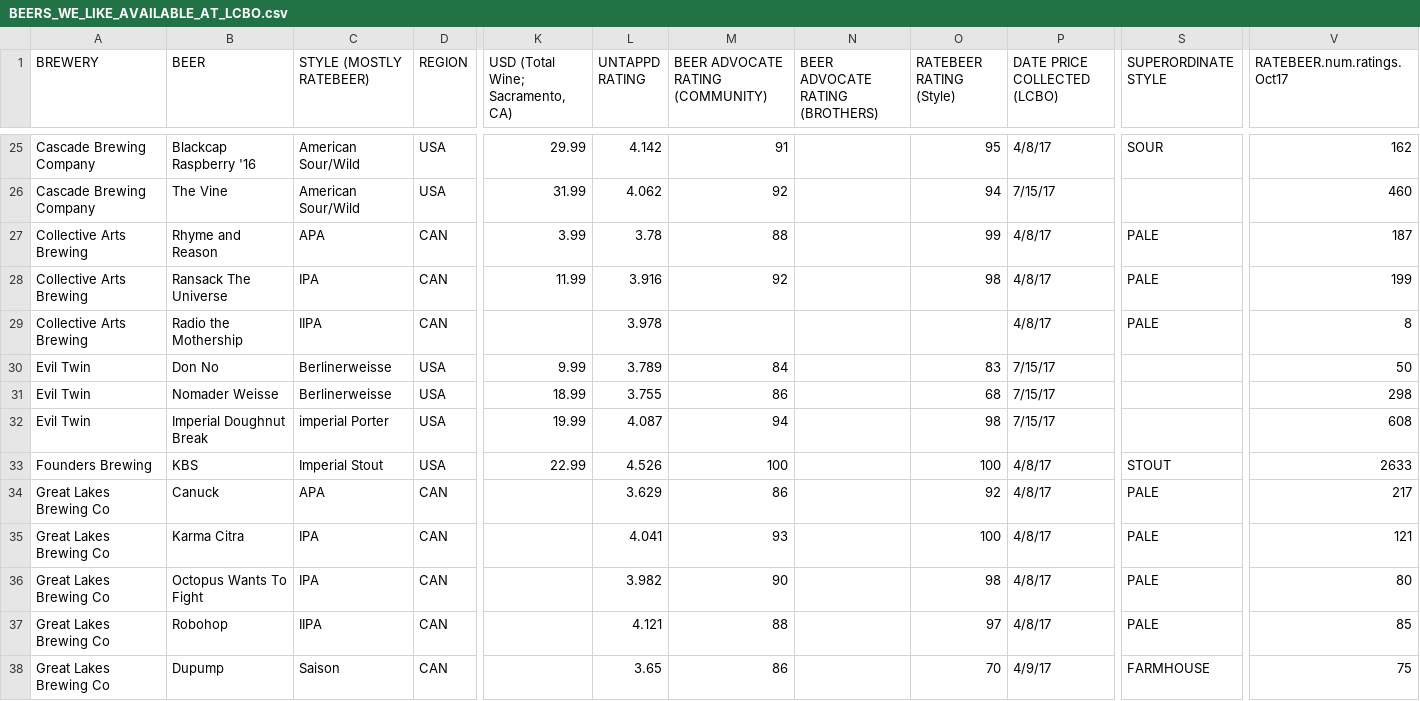
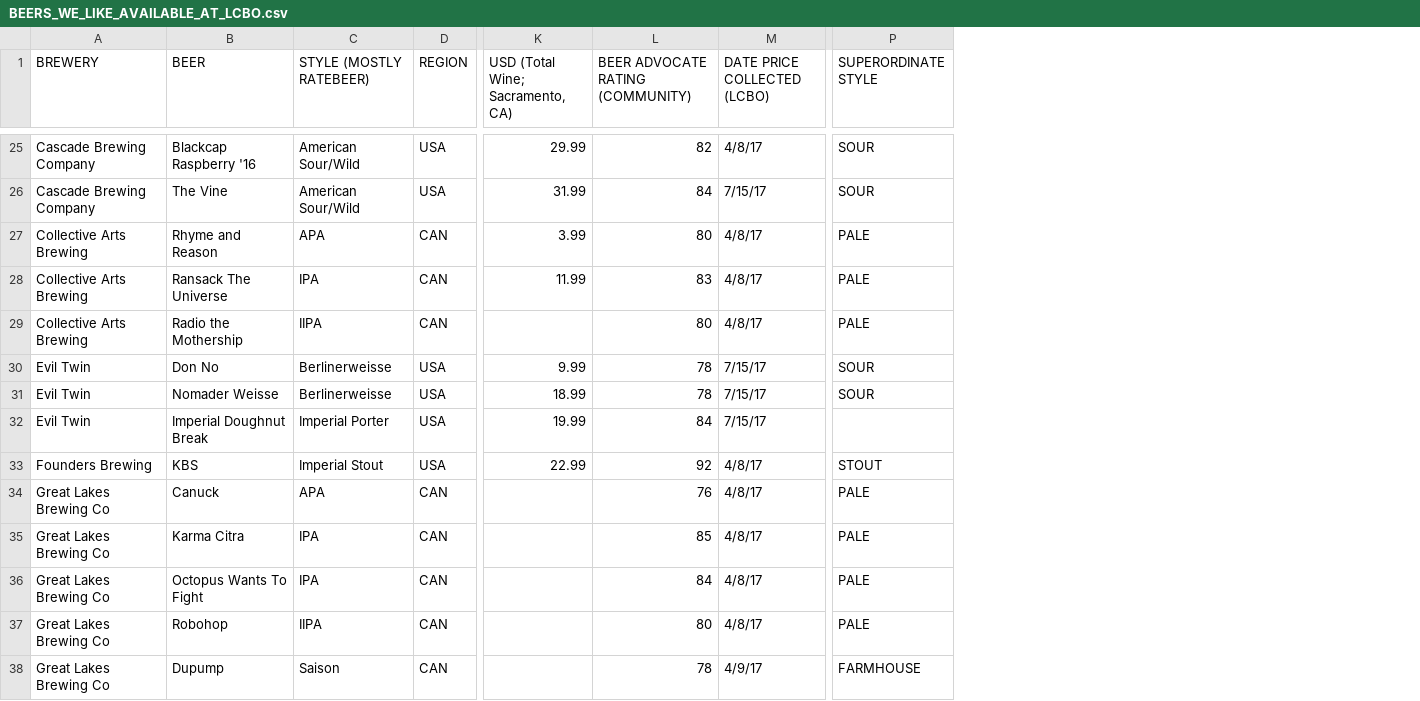
Before and after one commit to derekbeaton/CANvUSA_BeerPrices, a CSV file: BEERS_WE_LIKE_AVAILABLE_AT_LCBO.csv, drawn as a sheet; only a part is shown, gaps mark what is left out; removed rows and columns are numbered as before the commit, all else as after; the diff covers the shown part only; the diff names each change by its address in the sheet, - before the commit and + after, or states it on an @@ line.

```diff
--- a/BEERS_WE_LIKE_AVAILABLE_AT_LCBO.csv
+++ b/BEERS_WE_LIKE_AVAILABLE_AT_LCBO.csv
-column L (UNTAPPD RATING), rows 25-38: 4.142 | 4.062 | 3.78 | 3.916 | 3.978 | 3.789 | 3.755 | 4.087 | 4.526 | 3.629 | 4.041 | 3.982 | 4.121 | 3.65
-column N (BEER ADVOCATE RATING (BROTHERS)), empty
-column O (RATEBEER RATING (Style)), rows 25-38: 95 | 94 | 99 | 98 |  | 83 | 68 | 98 | 100 | 92 | 100 | 98 | 97 | 70
-column V (RATEBEER.num.ratings.Oct17), rows 25-38: 162 | 460 | 187 | 199 | 8 | 50 | 298 | 608 | 2633 | 217 | 121 | 80 | 85 | 75
-L25 (BEER ADVOCATE RATING (COMMUNITY)): 91
+L25 (BEER ADVOCATE RATING (COMMUNITY)): 82
-L26 (BEER ADVOCATE RATING (COMMUNITY)): 92
+L26 (BEER ADVOCATE RATING (COMMUNITY)): 84
-P26 (SUPERORDINATE STYLE): (empty)
+P26 (SUPERORDINATE STYLE): SOUR
-L27 (BEER ADVOCATE RATING (COMMUNITY)): 88
+L27 (BEER ADVOCATE RATING (COMMUNITY)): 80
-L28 (BEER ADVOCATE RATING (COMMUNITY)): 92
+L28 (BEER ADVOCATE RATING (COMMUNITY)): 83
-L29 (BEER ADVOCATE RATING (COMMUNITY)): (empty)
+L29 (BEER ADVOCATE RATING (COMMUNITY)): 80
-L30 (BEER ADVOCATE RATING (COMMUNITY)): 84
+L30 (BEER ADVOCATE RATING (COMMUNITY)): 78
-P30:P31 (SUPERORDINATE STYLE): (empty)
+P30:P31 (SUPERORDINATE STYLE): SOUR
-L31 (BEER ADVOCATE RATING (COMMUNITY)): 86
+L31 (BEER ADVOCATE RATING (COMMUNITY)): 78
-C32 (STYLE (MOSTLY RATEBEER)): imperial Porter
+C32 (STYLE (MOSTLY RATEBEER)): Imperial Porter
-L32 (BEER ADVOCATE RATING (COMMUNITY)): 94
+L32 (BEER ADVOCATE RATING (COMMUNITY)): 84
-L33 (BEER ADVOCATE RATING (COMMUNITY)): 100
+L33 (BEER ADVOCATE RATING (COMMUNITY)): 92
-L34 (BEER ADVOCATE RATING (COMMUNITY)): 86
+L34 (BEER ADVOCATE RATING (COMMUNITY)): 76
-L35 (BEER ADVOCATE RATING (COMMUNITY)): 93
+L35 (BEER ADVOCATE RATING (COMMUNITY)): 85
-L36 (BEER ADVOCATE RATING (COMMUNITY)): 90
+L36 (BEER ADVOCATE RATING (COMMUNITY)): 84
-L37 (BEER ADVOCATE RATING (COMMUNITY)): 88
+L37 (BEER ADVOCATE RATING (COMMUNITY)): 80
-L38 (BEER ADVOCATE RATING (COMMUNITY)): 86
+L38 (BEER ADVOCATE RATING (COMMUNITY)): 78
```
Also changed, not shown: 1 added row, 2 removed rows and 76 edited cells elsewhere in this file, 1 other file.
